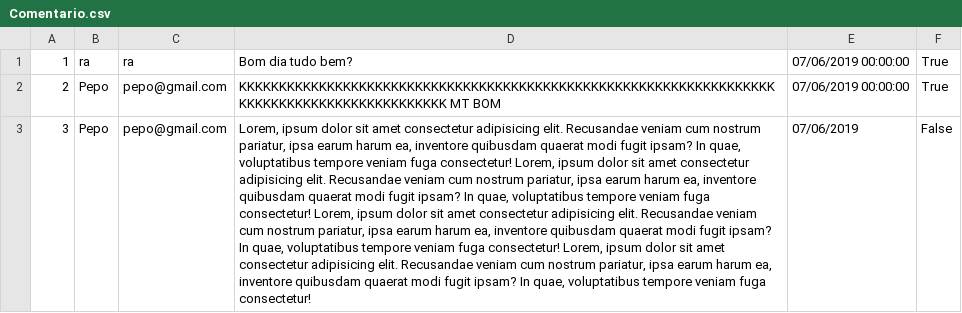
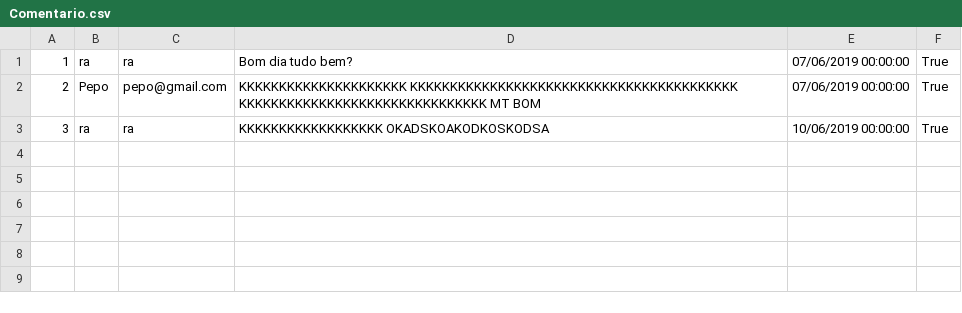
Before and after one commit to Scapin-Raul/ponto_digital_final, a CSV file: Database/Comentario.csv, drawn as a sheet; the diff names each change by its address in the sheet, - before the commit and + after, or states it on an @@ line.

Commit message:
Finalizacao de aprovacao e reprovacao e deletar comentarios e usuarios

```diff
--- a/Database/Comentario.csv
+++ b/Database/Comentario.csv
-D2: KKKKKKKKKKKKKKKKKKKKKKKKKKKKKKKKKKKKKKKKKKKKKKKKKKKKKKKKKKKKKKKKKKKKKKKKKKKKKKKKKKKKKKKKKKKKK MT BOM
+D2: KKKKKKKKKKKKKKKKKKKKK KKKKKKKKKKKKKKKKKKKKKKKKKKKKKKKKKKKKKKKKK KKKKKKKKKKKKKKKKKKKKKKKKKKKKKKK MT BOM
-B3: Pepo
+B3: ra
-C3: pepo@gmail.com
+C3: ra
-D3: Lorem, ipsum dolor sit amet consectetur adipisicing elit. Recusandae veniam cum nostrum pariatur, ipsa earum harum ea, inventore quibusdam quaerat modi fugit ipsam? In quae, voluptatibus tempore veniam fuga consectetur! Lorem, ipsum dolor sit amet consectetur adipisicing elit. Recusandae veniam cum nostrum pariatur, ipsa earum harum ea, inventore quibusdam quaerat modi fugit ipsam? In quae, voluptatibus tempore veniam fuga consectetur! Lorem, ipsum dolor sit amet consectetur adipisicing elit. Recusandae veniam cum nostrum pariatur, ipsa earum harum ea, inventore quibusdam quaerat modi fugit ipsam? In quae, voluptatibus tempore veniam fuga consectetur! Lorem, ipsum dolor sit amet consectetur adipisicing elit. Recusandae veniam cum nostrum pariatur, ipsa earum harum ea, inventore quibusdam quaerat modi fugit ipsam? In quae, voluptatibus tempore veniam fuga consectetur!
+D3: KKKKKKKKKKKKKKKKKK OKADSKOAKODKOSKODSA
-E3: 07/06/2019
+E3: 10/06/2019 00:00:00
-F3: False
+F3: True
```
Also changed, not shown: Database/Usuario.csv, 40 other files.
